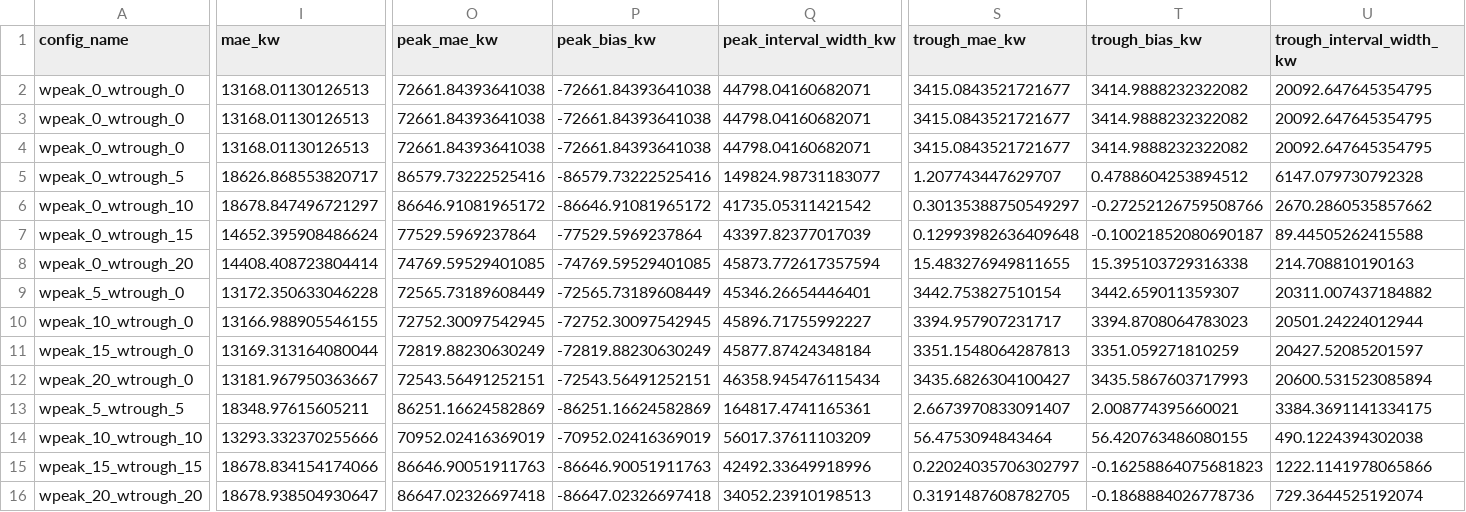
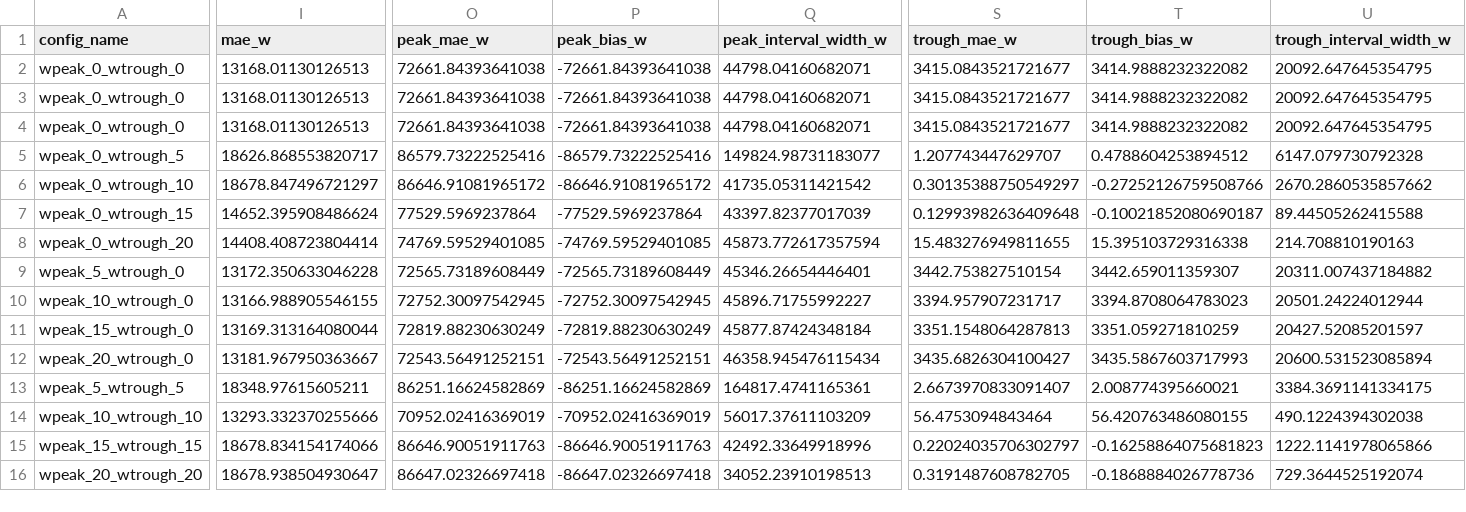
Before and after one commit to CertifiedJoon/urban-electricity-load-forecasting, a CSV file: training_results/benchmark_asymmetric_weights/asymmetric_weight_group_results.csv, drawn as a sheet; only a part is shown, gaps mark what is left out; the diff names each change by its address in the sheet, - before the commit and + after, or states it on an @@ line.

```diff
--- a/training_results/benchmark_asymmetric_weights/asymmetric_weight_group_results.csv
+++ b/training_results/benchmark_asymmetric_weights/asymmetric_weight_group_results.csv
-I1: mae_kw
+I1: mae_w
-O1: peak_mae_kw
+O1: peak_mae_w
-P1: peak_bias_kw
+P1: peak_bias_w
-Q1: peak_interval_width_kw
+Q1: peak_interval_width_w
-S1: trough_mae_kw
+S1: trough_mae_w
-T1: trough_bias_kw
+T1: trough_bias_w
-U1: trough_interval_width_kw
+U1: trough_interval_width_w
```
Also changed, not shown: training_results/benchmark_asymmetric_weights/asymmetric_weight_results.csv, training_results/benchmark_tft/benchmark_results.csv, 19 other files.
